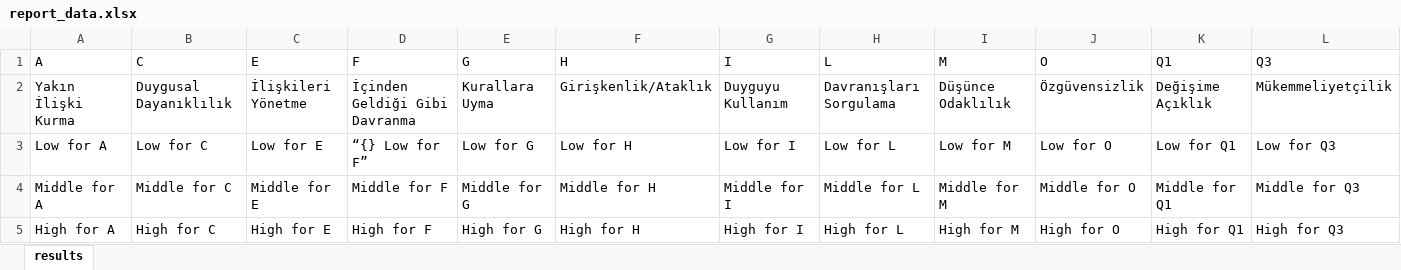
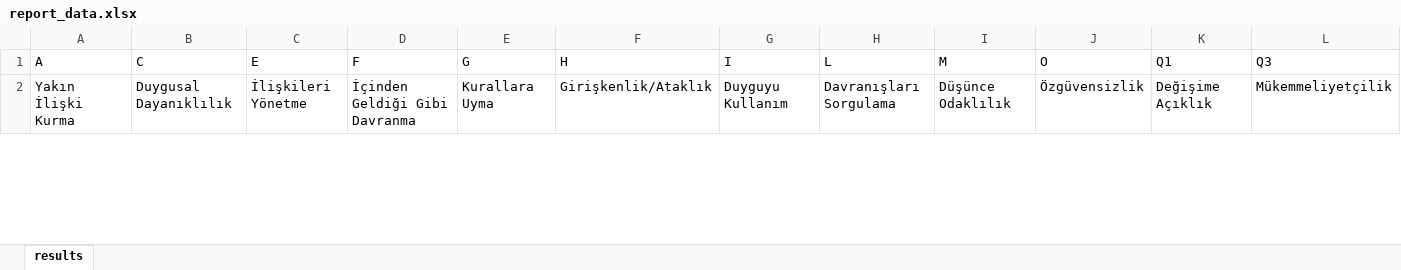
Before and after one commit to kemal9191/inventory_report_generator, an Excel workbook: data/report_data.xlsx, sheet results, drawn as a sheet; only a part is shown; values as stored, in another font and other column widths than the file's, no borders; removed rows and columns are numbered as before the commit, all else as after; rows hold the shown columns only; the diff covers the shown part only; the diff names each change by its address in the sheet, - before the commit and + after, or states it on an @@ line.

```diff
--- a/data/report_data.xlsx (sheet results)
+++ b/data/report_data.xlsx (sheet results)
-row 3: Low for A | Low for C | Low for E | “{} Low for F” | Low for G | Low for H | Low for I | Low for L | Low for M | Low for O | Low for Q1 | Low for Q3
-row 4: Middle for A | Middle for C | Middle for E | Middle for F | Middle for G | Middle for H | Middle for I | Middle for L | Middle for M | Middle for O | Middle for Q1 | Middle for Q3
-row 5: High for A | High for C | High for E | High for F | High for G | High for H | High for I | High for L | High for M | High for O | High for Q1 | High for Q3
```
Also changed, not shown: 3 added rows elsewhere in this sheet, data/results.xlsx, 7 other files.
